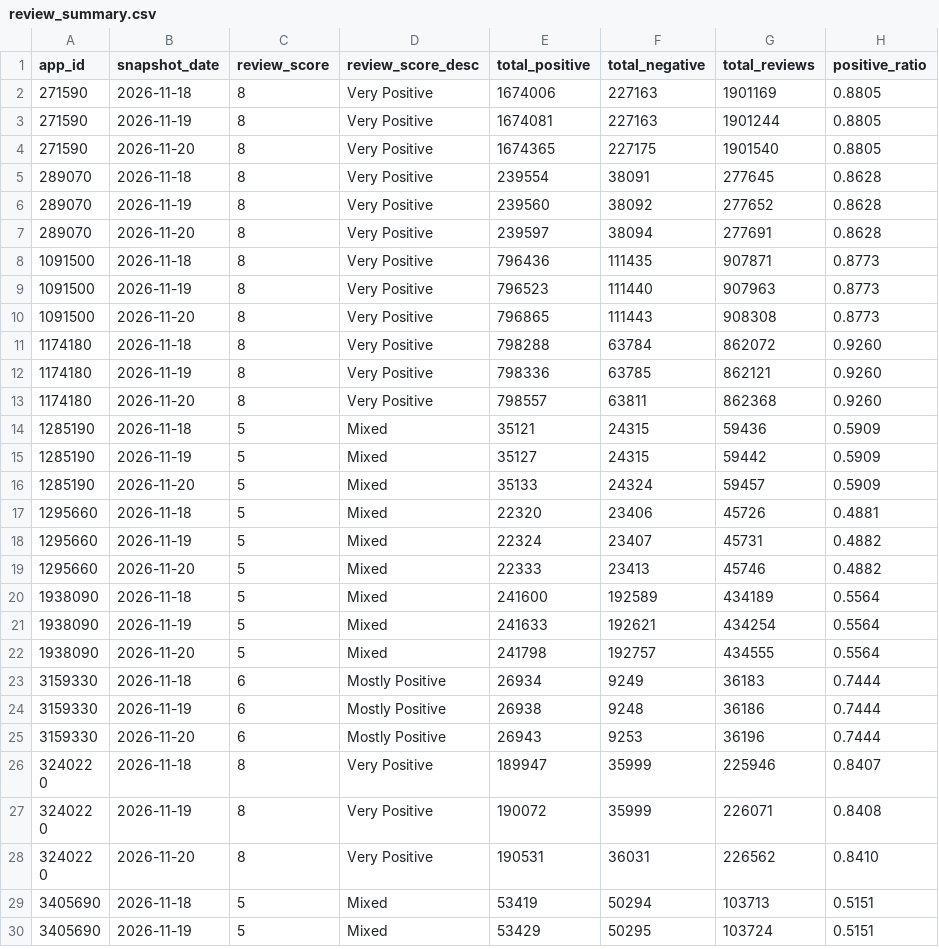
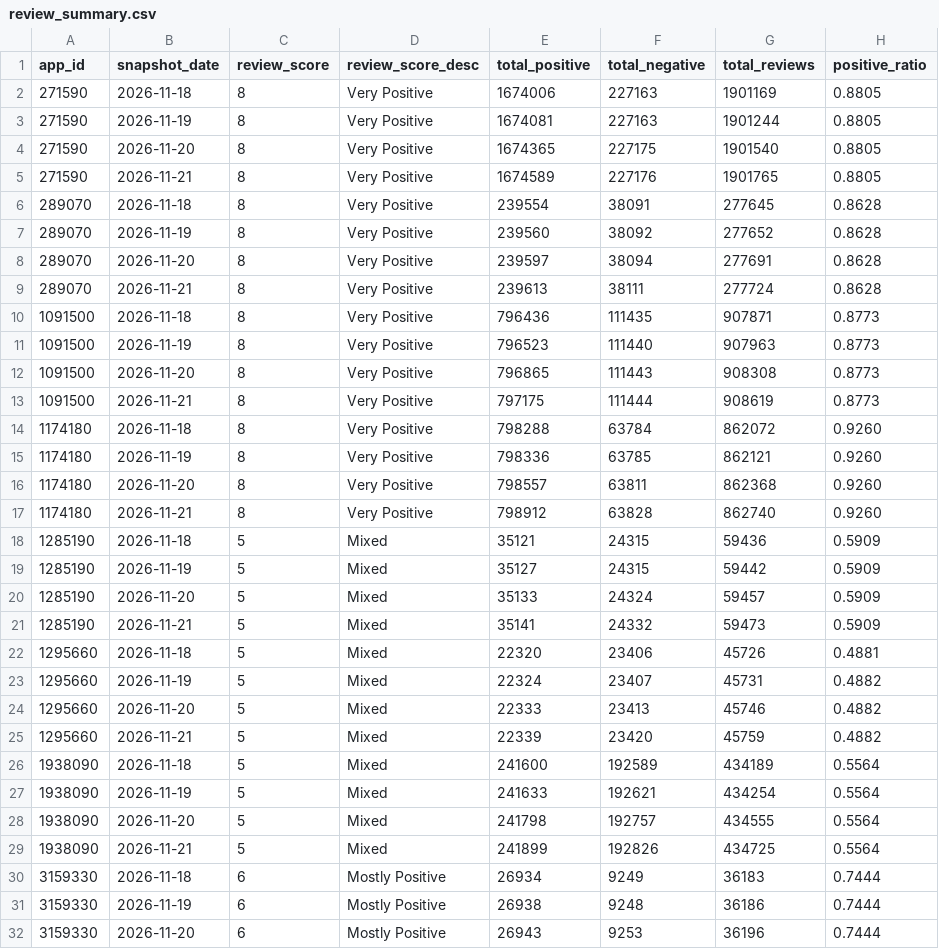
Before and after one commit to amyvwhite/game-data-pipeline, a CSV file: data/warehouse/review_summary.csv, drawn as a sheet; only a part is shown; the shorter side is filled out with more unchanged rows; the diff covers the shown part only; the diff names each change by its address in the sheet, - before the commit and + after, or states it on an @@ line.

```diff
--- a/data/warehouse/review_summary.csv
+++ b/data/warehouse/review_summary.csv
+row 5: 271590 | 2026-11-21 | 8 | Very Positive | 1674589 | 227176 | 1901765 | 0.8805
+row 9: 289070 | 2026-11-21 | 8 | Very Positive | 239613 | 38111 | 277724 | 0.8628
+row 13: 1091500 | 2026-11-21 | 8 | Very Positive | 797175 | 111444 | 908619 | 0.8773
+row 17: 1174180 | 2026-11-21 | 8 | Very Positive | 798912 | 63828 | 862740 | 0.9260
+row 21: 1285190 | 2026-11-21 | 5 | Mixed | 35141 | 24332 | 59473 | 0.5909
+row 25: 1295660 | 2026-11-21 | 5 | Mixed | 22339 | 23420 | 45759 | 0.4882
+row 29: 1938090 | 2026-11-21 | 5 | Mixed | 241899 | 192826 | 434725 | 0.5564
```
Also changed, not shown: 4 added rows elsewhere in this file, data/warehouse/market_daily.csv, data/warehouse/player_count_snapshots.csv, 9 other files.
